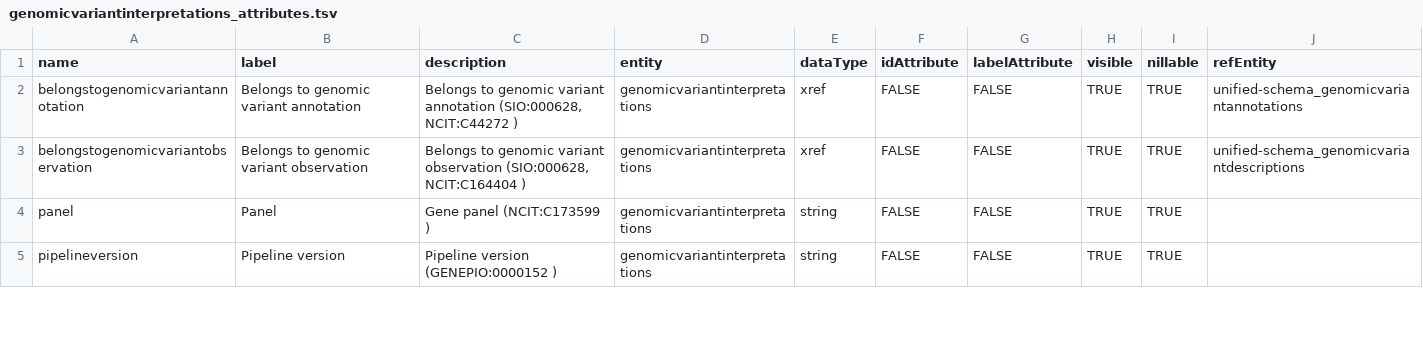
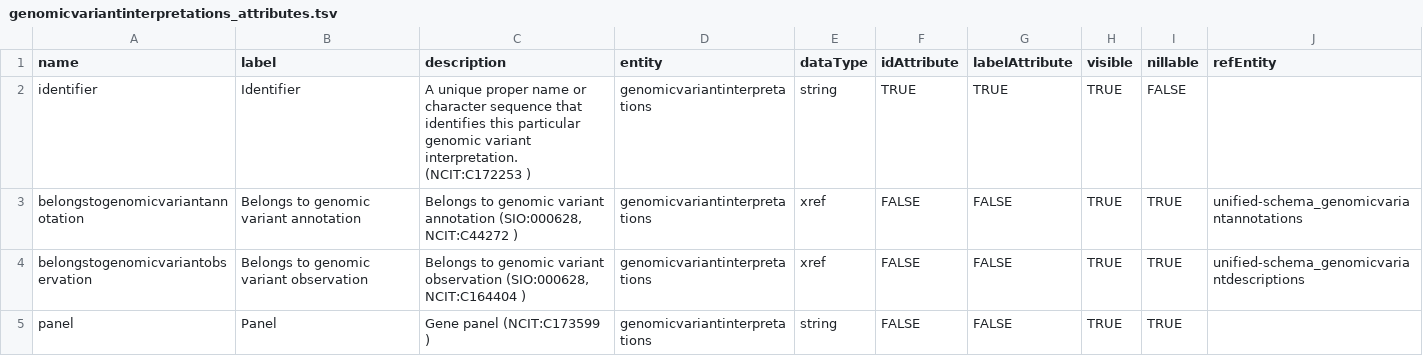
Before and after one commit to fairgenomes/unified-fg, a TSV file: generated/molgenis-emx/genomicvariantinterpretations_attributes.tsv, drawn as a sheet; only a part is shown; the shorter side is filled out with more unchanged rows; the diff names each change by its address in the sheet, - before the commit and + after, or states it on an @@ line.

```diff
--- a/generated/molgenis-emx/genomicvariantinterpretations_attributes.tsv
+++ b/generated/molgenis-emx/genomicvariantinterpretations_attributes.tsv
+row 2: identifier | Identifier | A unique proper name or character sequence that identifies this particular genomic variant interpretation. (NCIT:C172253 ) | genomicvariantinterpretations | string | TRUE | TRUE | TRUE | FALSE
```
Also changed, not shown: generated/molgenis-emx/genomicvariantannotations_attributes.tsv, generated/molgenis-emx/genomicvariantobservations_attributes.tsv, 16 other files.
